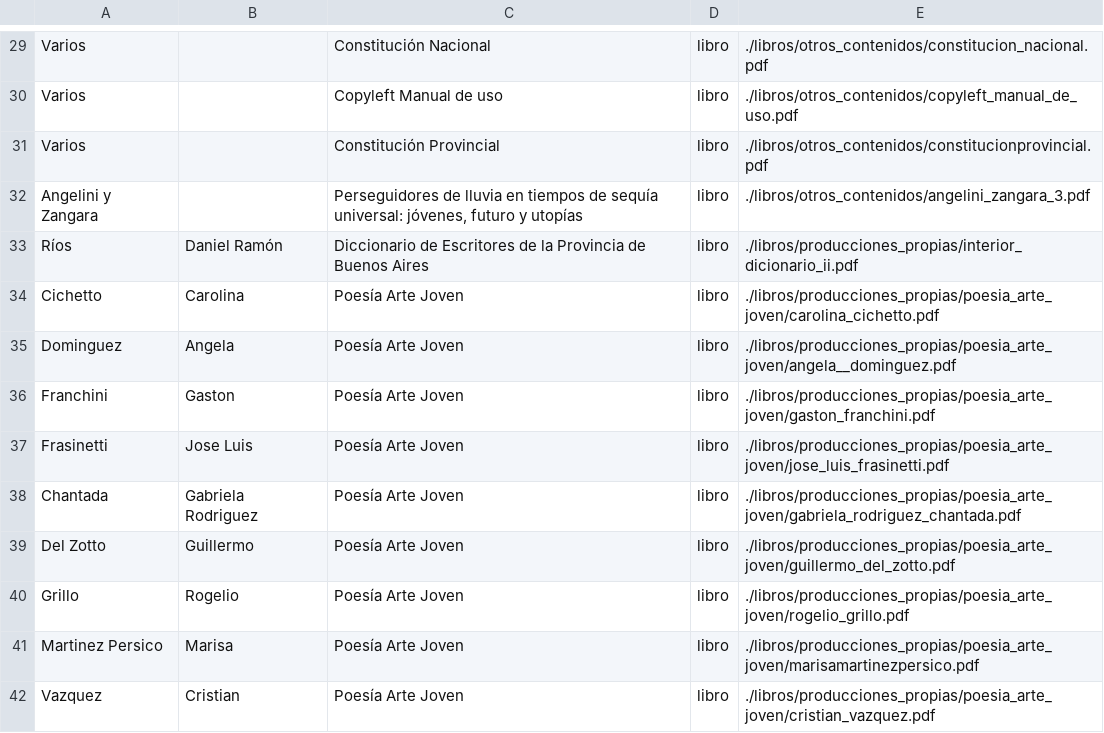
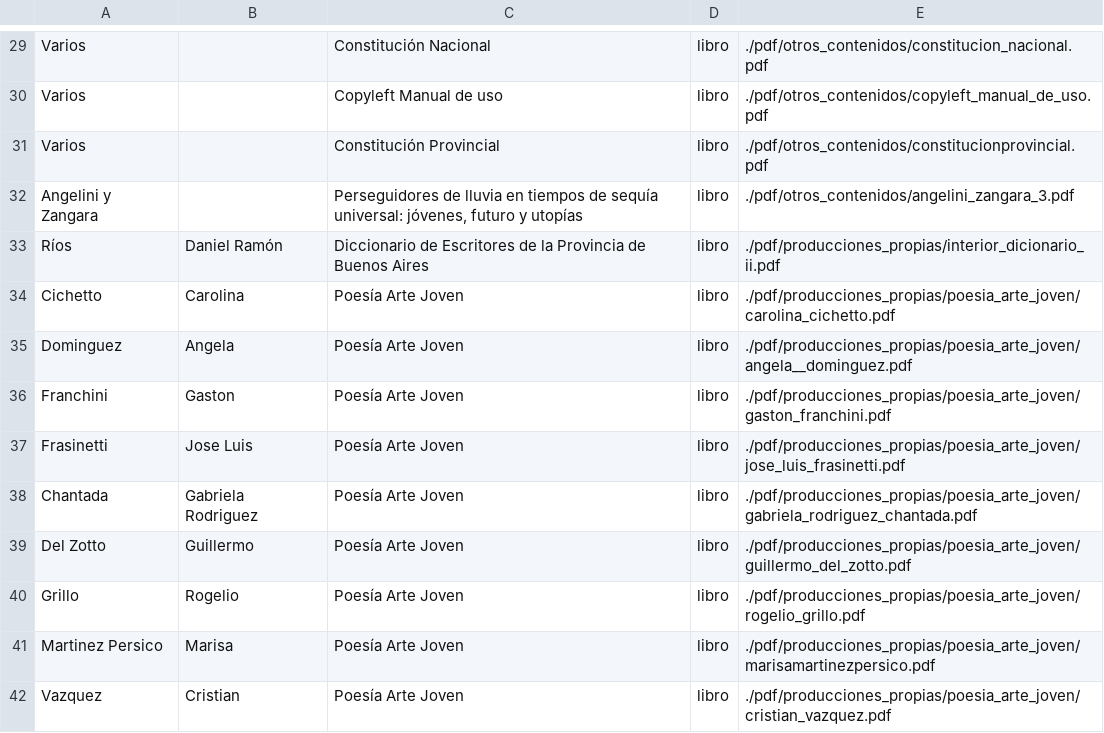
Before and after one commit to gcoop-libre/letras_viajeras, a CSV file: libros.csv, drawn as a sheet; only a part is shown, gaps mark what is left out; the diff covers the shown part only; the diff names each change by its address in the sheet, - before the commit and + after, or states it on an @@ line.

```diff
--- a/libros.csv
+++ b/libros.csv
-E29: ./libros/otros_contenidos/constitucion_nacional.pdf
+E29: ./pdf/otros_contenidos/constitucion_nacional.pdf
-E30: ./libros/otros_contenidos/copyleft_manual_de_uso.pdf
+E30: ./pdf/otros_contenidos/copyleft_manual_de_uso.pdf
-E31: ./libros/otros_contenidos/constitucionprovincial.pdf
+E31: ./pdf/otros_contenidos/constitucionprovincial.pdf
-E32: ./libros/otros_contenidos/angelini_zangara_3.pdf
+E32: ./pdf/otros_contenidos/angelini_zangara_3.pdf
-E33: ./libros/producciones_propias/interior_dicionario_ii.pdf
+E33: ./pdf/producciones_propias/interior_dicionario_ii.pdf
-E34: ./libros/producciones_propias/poesia_arte_joven/carolina_cichetto.pdf
+E34: ./pdf/producciones_propias/poesia_arte_joven/carolina_cichetto.pdf
-E35: ./libros/producciones_propias/poesia_arte_joven/angela__dominguez.pdf
+E35: ./pdf/producciones_propias/poesia_arte_joven/angela__dominguez.pdf
-E36: ./libros/producciones_propias/poesia_arte_joven/gaston_franchini.pdf
+E36: ./pdf/producciones_propias/poesia_arte_joven/gaston_franchini.pdf
-E37: ./libros/producciones_propias/poesia_arte_joven/jose_luis_frasinetti.pdf
+E37: ./pdf/producciones_propias/poesia_arte_joven/jose_luis_frasinetti.pdf
-E38: ./libros/producciones_propias/poesia_arte_joven/gabriela_rodriguez_chantada.pdf
+E38: ./pdf/producciones_propias/poesia_arte_joven/gabriela_rodriguez_chantada.pdf
-E39: ./libros/producciones_propias/poesia_arte_joven/guillermo_del_zotto.pdf
+E39: ./pdf/producciones_propias/poesia_arte_joven/guillermo_del_zotto.pdf
-E40: ./libros/producciones_propias/poesia_arte_joven/rogelio_grillo.pdf
+E40: ./pdf/producciones_propias/poesia_arte_joven/rogelio_grillo.pdf
-E41: ./libros/producciones_propias/poesia_arte_joven/marisamartinezpersico.pdf
+E41: ./pdf/producciones_propias/poesia_arte_joven/marisamartinezpersico.pdf
-E42: ./libros/producciones_propias/poesia_arte_joven/cristian_vazquez.pdf
+E42: ./pdf/producciones_propias/poesia_arte_joven/cristian_vazquez.pdf
```
Also changed, not shown: 137 edited cells elsewhere in this file, 1 other file.
